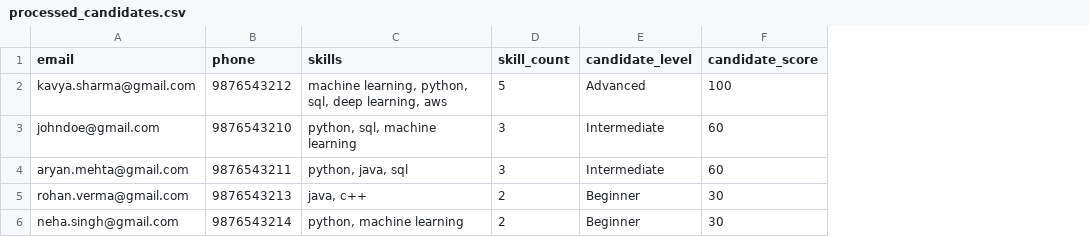
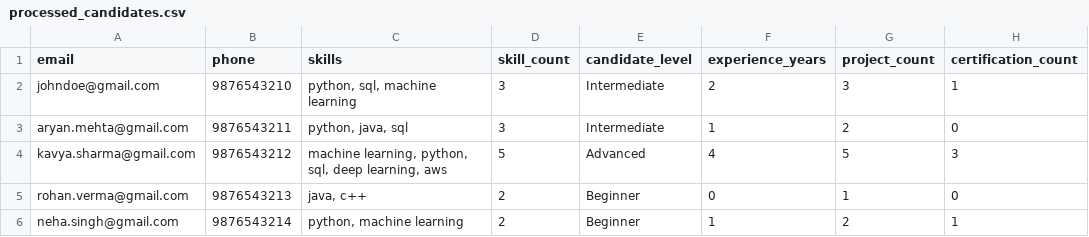
Before and after one commit to sneha822/ai-resume-intelligence-platform, a CSV file: data/processed_candidates.csv, drawn as a sheet; removed rows and columns are numbered as before the commit, all else as after; the diff names each change by its address in the sheet, - before the commit and + after, or states it on an @@ line.

Commit message:
Extend dataset with numerical candidate features

```diff
--- a/data/processed_candidates.csv
+++ b/data/processed_candidates.csv
-column F (candidate_score), rows 3-6: 60 | 60 | 30 | 30
+column F (experience_years), rows 2-3: 2 | 1; rows 5-6: 0 | 1
+column G (project_count), rows 2-3: 3 | 2; rows 5-6: 1 | 2
+column H (certification_count), rows 2-3: 1 | 0; rows 5-6: 0 | 1
@@ row 2 moved to row 4: kavya.sharma@gmail.com @@
```
